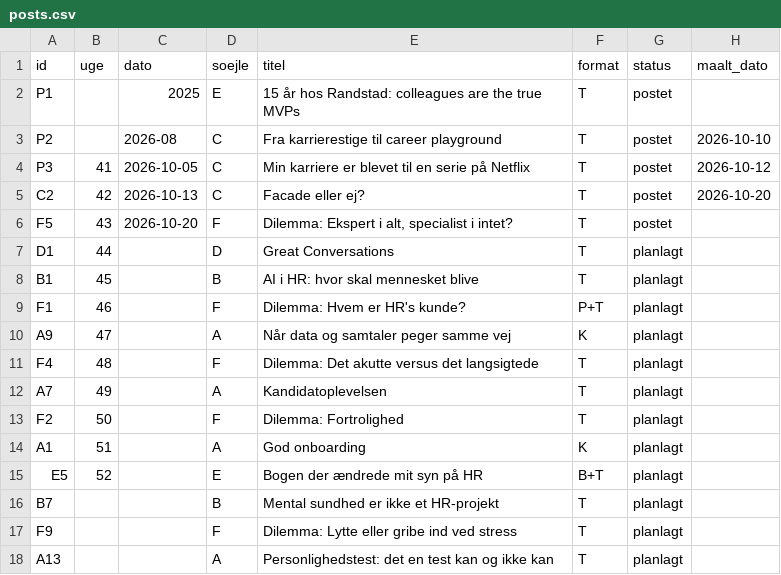
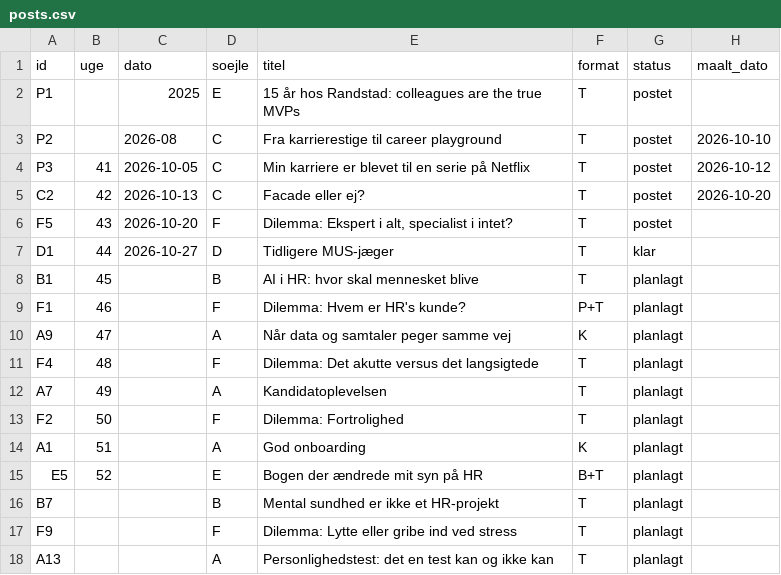
Before and after one commit to tinerc2-jpg/Content-Creator, a CSV file: data/posts.csv, drawn as a sheet; only a part is shown; the diff names each change by its address in the sheet, - before the commit and + after, or states it on an @@ line.

```diff
--- a/data/posts.csv
+++ b/data/posts.csv
-C7 (dato): (empty)
+C7 (dato): 2026-10-27
-E7 (titel): Great Conversations
+E7 (titel): Tidligere MUS-jæger
-G7 (status): planlagt
+G7 (status): klar
```
Also changed, not shown: 2 other files.
